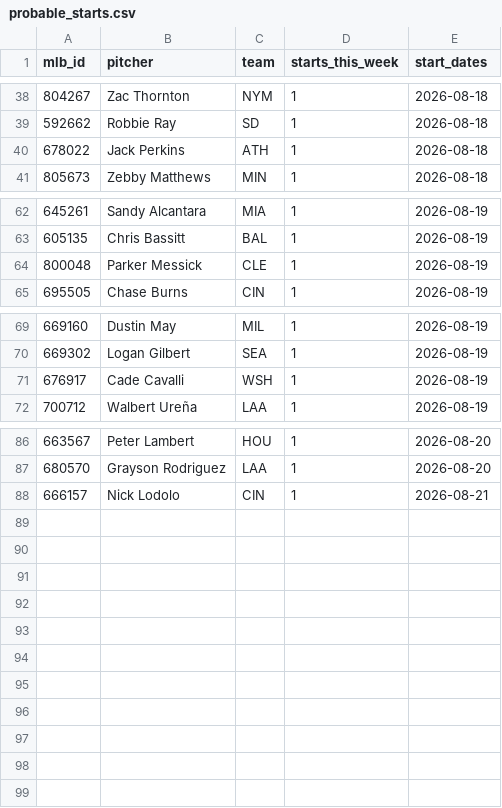
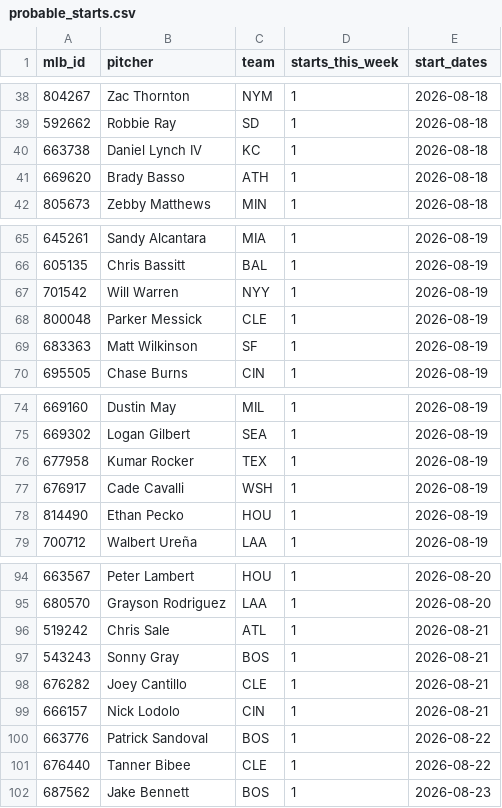
Before and after one commit to TheBigBadYeti/yardcocks-ratings, a CSV file: data/schedule/probable_starts.csv, drawn as a sheet; only a part is shown, gaps mark what is left out; the diff covers the shown part only.

```diff
--- a/data/schedule/probable_starts.csv
+++ b/data/schedule/probable_starts.csv
@@ -39,3 +39,4 @@ mlb_id,pitcher,team,starts_this_week,start_dates
 592662,Robbie Ray,SD,1,2026-08-18
-678022,Jack Perkins,ATH,1,2026-08-18
+663738,Daniel Lynch IV,KC,1,2026-08-18
+669620,Brady Basso,ATH,1,2026-08-18
 805673,Zebby Matthews,MIN,1,2026-08-18
@@ -63,3 +66,5 @@ mlb_id,pitcher,team,starts_this_week,start_dates
 605135,Chris Bassitt,BAL,1,2026-08-19
+701542,Will Warren,NYY,1,2026-08-19
 800048,Parker Messick,CLE,1,2026-08-19
+683363,Matt Wilkinson,SF,1,2026-08-19
 695505,Chase Burns,CIN,1,2026-08-19
@@ -70,3 +75,5 @@ mlb_id,pitcher,team,starts_this_week,start_dates
 669302,Logan Gilbert,SEA,1,2026-08-19
+677958,Kumar Rocker,TEX,1,2026-08-19
 676917,Cade Cavalli,WSH,1,2026-08-19
+814490,Ethan Pecko,HOU,1,2026-08-19
 700712,Walbert Ureña,LAA,1,2026-08-19
@@ -87,2 +95,8 @@ mlb_id,pitcher,team,starts_this_week,start_dates
 680570,Grayson Rodriguez,LAA,1,2026-08-20
+519242,Chris Sale,ATL,1,2026-08-21
+543243,Sonny Gray,BOS,1,2026-08-21
+676282,Joey Cantillo,CLE,1,2026-08-21
 666157,Nick Lodolo,CIN,1,2026-08-21
+663776,Patrick Sandoval,BOS,1,2026-08-22
+676440,Tanner Bibee,CLE,1,2026-08-22
+687562,Jake Bennett,BOS,1,2026-08-23
```
Also changed, not shown: 3 added rows and 2 edited cells elsewhere in this file, data/injuries/il_status.csv, data/injuries/returning.csv, 2 other files.
